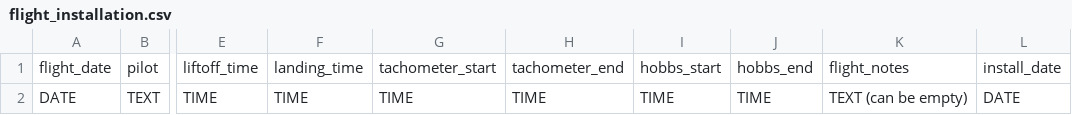
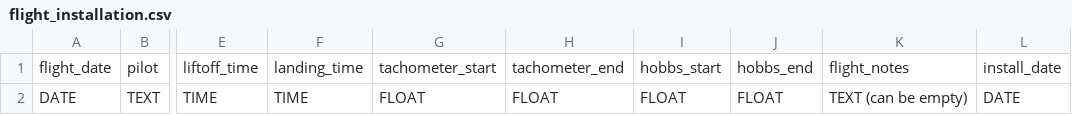
Before and after one commit to EnSpec/enspec-db-docker, a CSV file: csv_templates/connected_bridge_tables/flight_installation.csv, drawn as a sheet; only a part is shown, gaps mark what is left out; the diff names each change by its address in the sheet, - before the commit and + after, or states it on an @@ line.

```diff
--- a/csv_templates/connected_bridge_tables/flight_installation.csv
+++ b/csv_templates/connected_bridge_tables/flight_installation.csv
-G2: TIME
+G2: FLOAT
-H2: TIME
+H2: FLOAT
-I2: TIME
+I2: FLOAT
-J2: TIME
+J2: FLOAT
```
Also changed, not shown: csv_templates/connected_bridge_tables/boresight_rawdata_dsm.csv, csv_templates/connected_bridge_tables/rawdata_image_output.csv, 41 other files.
